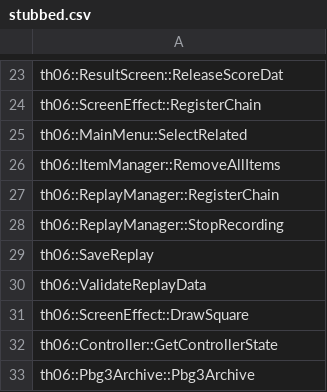
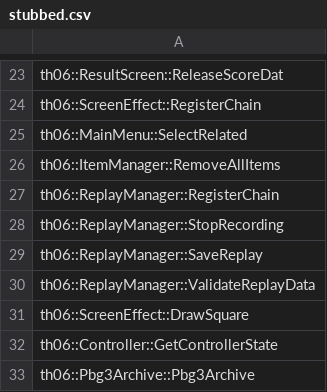
Before and after one commit to izy1sky/th06, a CSV file: config/stubbed.csv, drawn as a sheet; only a part is shown, gaps mark what is left out.

Commit message:
Move SaveReplay and ValidateReplayData to ReplayManager

```diff
--- a/config/stubbed.csv
+++ b/config/stubbed.csv
@@ -28,4 +28,4 @@ th06::ReplayManager::RegisterChain
 th06::ReplayManager::StopRecording
-th06::SaveReplay
-th06::ValidateReplayData
+th06::ReplayManager::SaveReplay
+th06::ReplayManager::ValidateReplayData
 th06::ScreenEffect::DrawSquare
```
Also changed, not shown: 6 other files.
